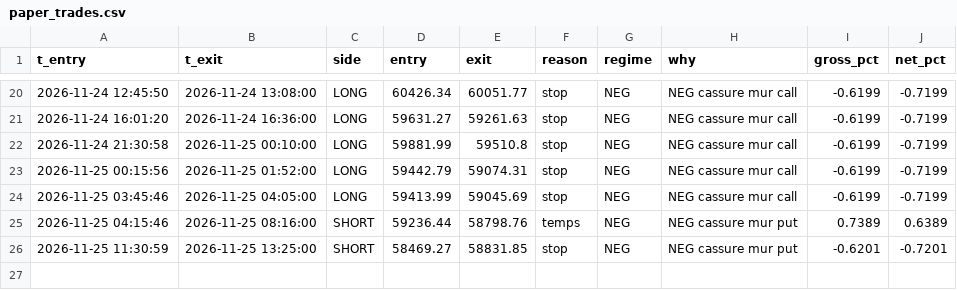
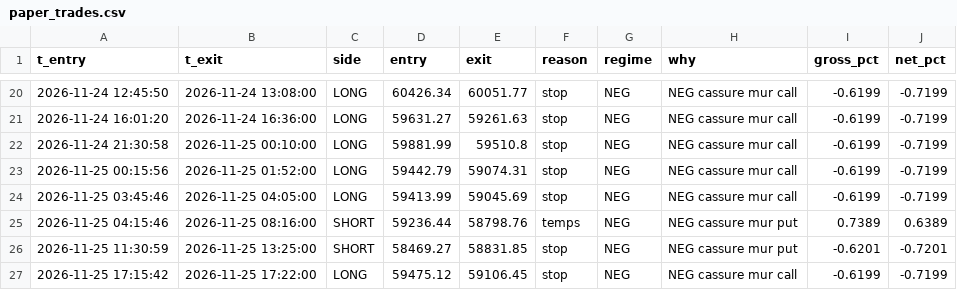
Before and after one commit to simonreist7-source/paper-bot, a CSV file: data/paper_trades.csv, drawn as a sheet; only a part is shown, gaps mark what is left out; the diff names each change by its address in the sheet, - before the commit and + after, or states it on an @@ line.

```diff
--- a/data/paper_trades.csv
+++ b/data/paper_trades.csv
+row 27: 2026-11-25 17:15:42 | 2026-11-25 17:22:00 | LONG | 59475.12 | 59106.45 | stop | NEG | NEG cassure mur call | -0.6199 | -0.7199
```
Also changed, not shown: data/paper_log_v2.csv, 1 other file.
